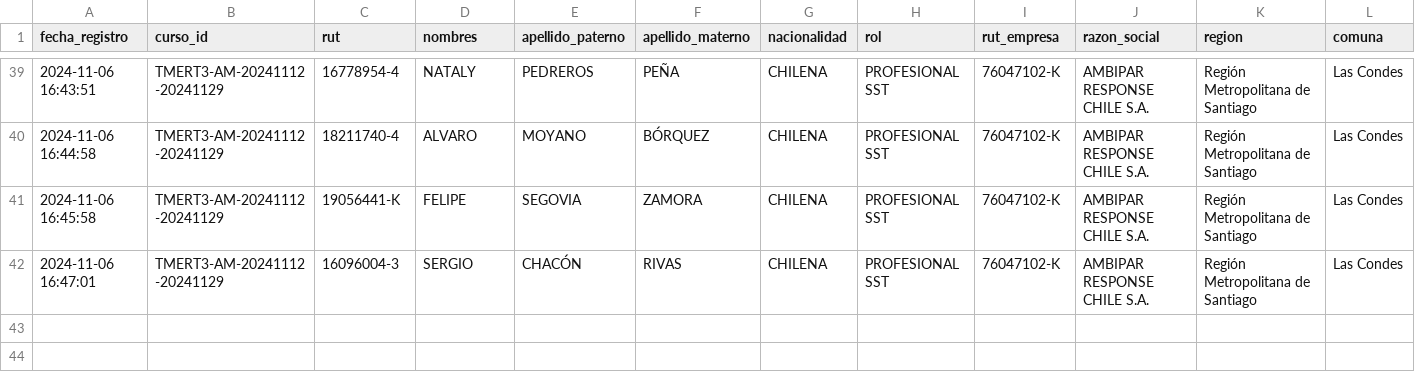
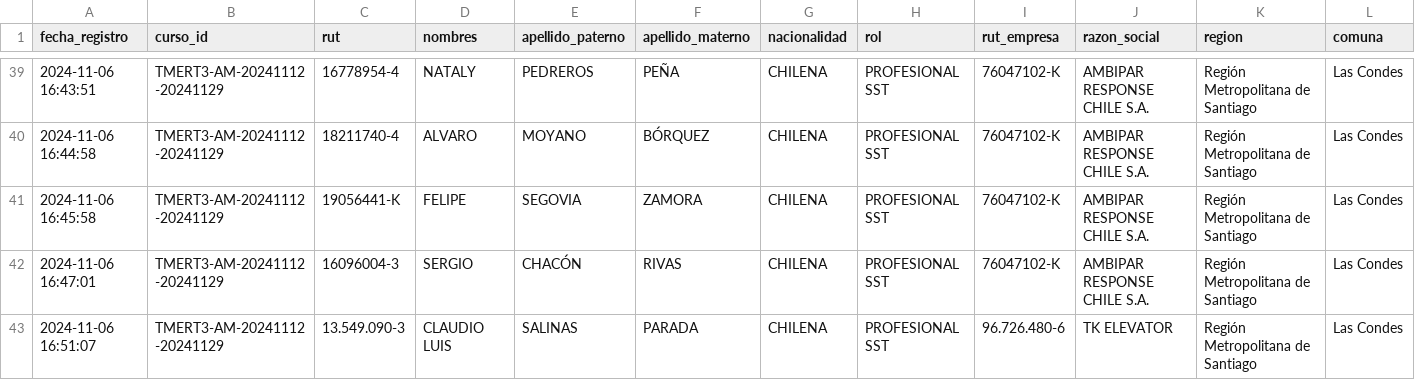
Before and after one commit to DVicenteC/InscripcionCursoTMERT, a CSV file: data/registros.csv, drawn as a sheet; only a part is shown, gaps mark what is left out; rows hold the shown columns only; the diff names each change by its address in the sheet, - before the commit and + after, or states it on an @@ line.

Commit message:
Nuevo registro 2024-11-06 16:51:07.189626

```diff
--- a/data/registros.csv
+++ b/data/registros.csv
+row 43: 2024-11-06 16:51:07 | TMERT3-AM-20241112-20241129 | 13.549.090-3 | CLAUDIO LUIS | SALINAS | PARADA | CHILENA | PROFESIONAL SST | 96.726.480-6 | TK ELEVATOR | Región Metropolitana de Santiago | Las Condes
```
